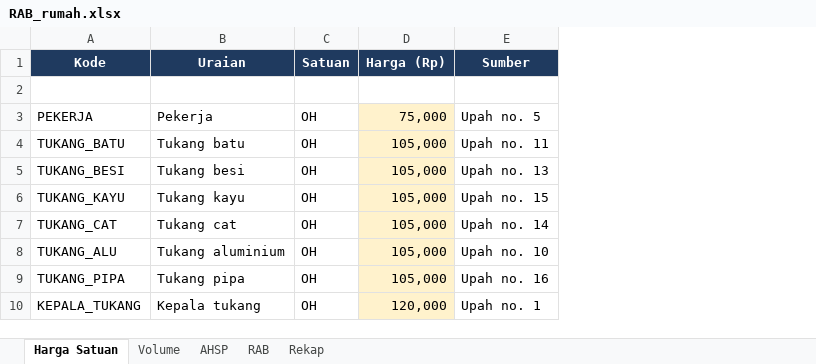
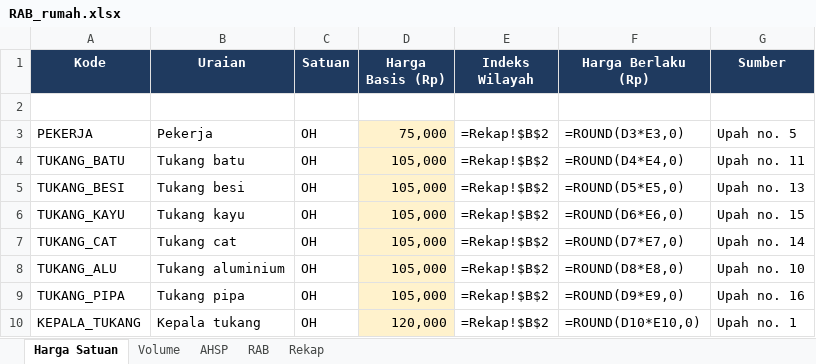
Before and after one commit to efankur-dot/Rancang.io, an Excel workbook: hasil/RAB_rumah.xlsx, sheet Harga Satuan, drawn as a sheet; only a part is shown; values as stored, in another font and other column widths than the file's, no borders; formulas without a stored value are shown as written; the diff names each change by its address in the sheet, - before the commit and + after, or states it on an @@ line.

```diff
--- a/hasil/RAB_rumah.xlsx (sheet Harga Satuan)
+++ b/hasil/RAB_rumah.xlsx (sheet Harga Satuan)
+column E (Indeks Wilayah), rows 3-10: all =Rekap!$B$2
+column F (Harga Berlaku (Rp)), rows 3-10: =ROUND(D3*E3,0) | =ROUND(D4*E4,0) | =ROUND(D5*E5,0) | =ROUND(D6*E6,0) | =ROUND(D7*E7,0) | =ROUND(D8*E8,0) | =ROUND(D9*E9,0) | =ROUND(D10*E10,0)
-D1: Harga (Rp)
+D1: Harga Basis (Rp)
```
Also changed, not shown: sheet AHSP, sheet Volume, sheet Rekap, 7 other files.
